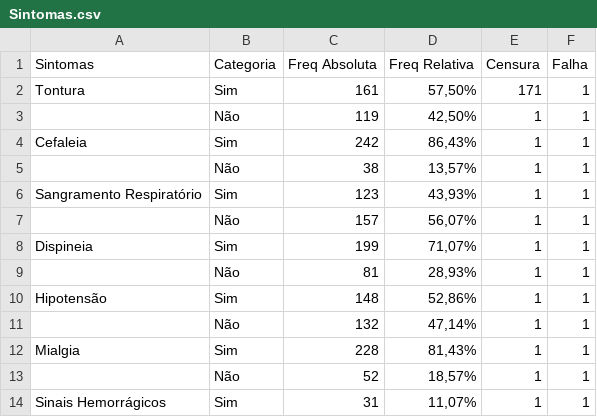
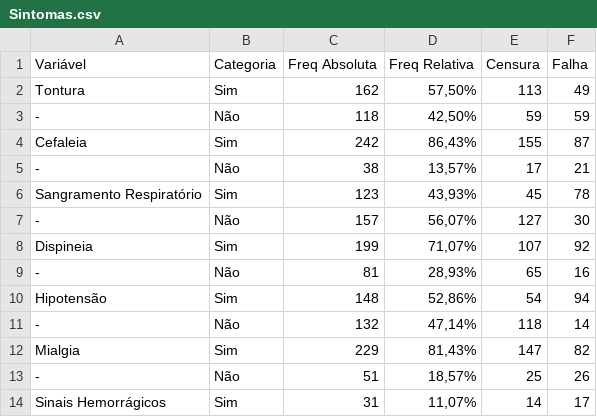
Before and after one commit to pedGonca/TCC-Hantavirose, a CSV file: Template TCC/Sintomas.csv, drawn as a sheet; only a part is shown; the diff covers the shown part only.

```diff
--- a/Template TCC/Sintomas.csv
+++ b/Template TCC/Sintomas.csv
@@ -1,14 +1,14 @@
-Sintomas;Categoria;Freq Absoluta;Freq Relativa;Censura;Falha;;
-Tontura;Sim;161;57,50%;171;1;;
-;Não;119;42,50%;1;1;;
-Cefaleia;Sim;242;86,43%;1;1;;
-;Não;38;13,57%;1;1;;
-Sangramento Respiratório;Sim;123;43,93%;1;1;;
-;Não;157;56,07%;1;1;;
-Dispineia;Sim;199;71,07%;1;1;;
-;Não;81;28,93%;1;1;;
-Hipotensão;Sim;148;52,86%;1;1;;
-;Não;132;47,14%;1;1;;
-Mialgia;Sim;228;81,43%;1;1;;
-;Não;52;18,57%;1;1;;
-Sinais Hemorrágicos;Sim;31;11,07%;1;1;;
+Variável;Categoria;Freq Absoluta;Freq Relativa;Censura;Falha
+Tontura;Sim;162;57,50%;113;49
+-;Não;118;42,50%;59;59
+Cefaleia;Sim;242;86,43%;155;87
+-;Não;38;13,57%;17;21
+Sangramento Respiratório;Sim;123;43,93%;45;78
+-;Não;157;56,07%;127;30
+Dispineia;Sim;199;71,07%;107;92
+-;Não;81;28,93%;65;16
+Hipotensão;Sim;148;52,86%;54;94
+-;Não;132;47,14%;118;14
+Mialgia;Sim;229;81,43%;147;82
+-;Não;51;18,57%;25;26
+Sinais Hemorrágicos;Sim;31;11,07%;14;17
```
Also changed, not shown: 3 added rows, 3 removed rows and 6 edited cells elsewhere in this file, Template TCC/hantavir2.csv, base_de_dados/hantavir2.csv, 20 other files.
